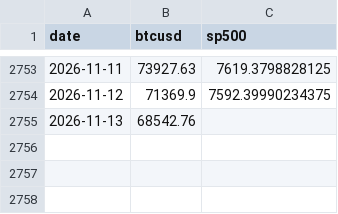
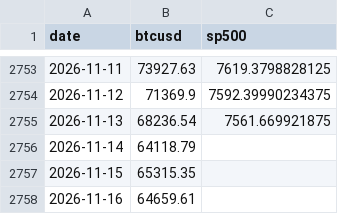
Before and after one commit to Slavduja/PBOC, a CSV file: output/markets.csv, drawn as a sheet; only a part is shown, gaps mark what is left out.

```diff
--- a/output/markets.csv
+++ b/output/markets.csv
@@ -2754,2 +2754,5 @@ date,btcusd,sp500
 2026-11-12,71369.9,7592.39990234375
-2026-11-13,68542.76,
+2026-11-13,68236.54,7561.669921875
+2026-11-14,64118.79,
+2026-11-15,65315.35,
+2026-11-16,64659.61,
```
Also changed, not shown: output/operations.csv, output/pboc_liquidity.csv, 2 other files.
